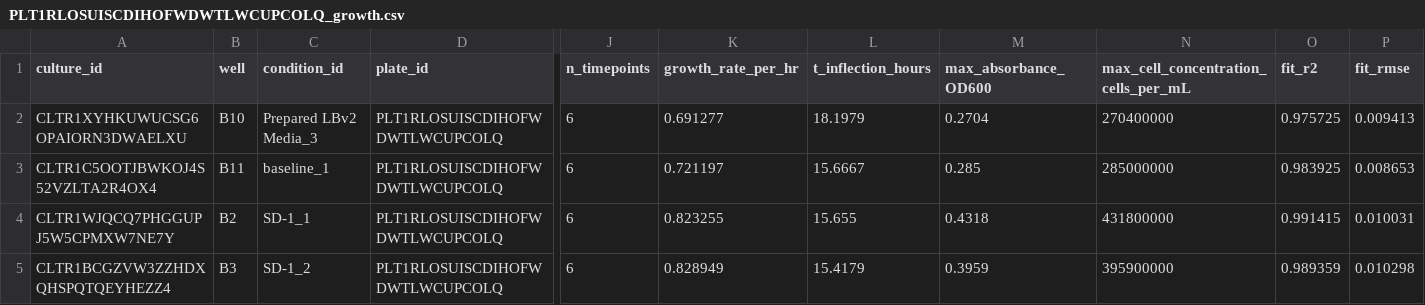
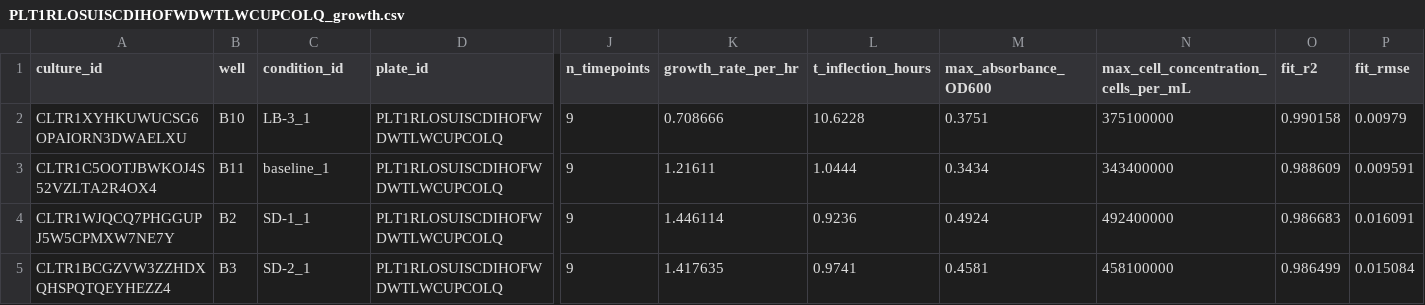
Before and after one commit to vr-beep/cell.ai, a CSV file: data/PLT1RLOSUISCDIHOFWDWTLWCUPCOLQ_growth.csv, drawn as a sheet; only a part is shown, gaps mark what is left out; the diff covers the shown part only; the diff names each change by its address in the sheet, - before the commit and + after, or states it on an @@ line.

Commit message:
finished working draft of BO script and produced round of next proposals; also updated historical data

```diff
--- a/data/PLT1RLOSUISCDIHOFWDWTLWCUPCOLQ_growth.csv
+++ b/data/PLT1RLOSUISCDIHOFWDWTLWCUPCOLQ_growth.csv
-C2 (condition_id): Prepared LBv2 Media_3
+C2 (condition_id): LB-3_1
-J2:J5 (n_timepoints): 6
+J2:J5 (n_timepoints): 9
-K2 (growth_rate_per_hr): 0.691277
+K2 (growth_rate_per_hr): 0.708666
-L2 (t_inflection_hours): 18.1979
+L2 (t_inflection_hours): 10.6228
-M2 (max_absorbance_OD600): 0.2704
+M2 (max_absorbance_OD600): 0.3751
-N2: 270400000
+N2: 375100000
-O2 (fit_r2): 0.975725
+O2 (fit_r2): 0.990158
-P2 (fit_rmse): 0.009413
+P2 (fit_rmse): 0.00979
-K3 (growth_rate_per_hr): 0.721197
+K3 (growth_rate_per_hr): 1.21611
-L3 (t_inflection_hours): 15.6667
+L3 (t_inflection_hours): 1.0444
-M3 (max_absorbance_OD600): 0.285
+M3 (max_absorbance_OD600): 0.3434
-N3: 285000000
+N3: 343400000
-O3 (fit_r2): 0.983925
+O3 (fit_r2): 0.988609
-P3 (fit_rmse): 0.008653
+P3 (fit_rmse): 0.009591
-K4 (growth_rate_per_hr): 0.823255
+K4 (growth_rate_per_hr): 1.446114
-L4 (t_inflection_hours): 15.655
+L4 (t_inflection_hours): 0.9236
-M4 (max_absorbance_OD600): 0.4318
+M4 (max_absorbance_OD600): 0.4924
-N4: 431800000
+N4: 492400000
-O4 (fit_r2): 0.991415
+O4 (fit_r2): 0.986683
-P4 (fit_rmse): 0.010031
+P4 (fit_rmse): 0.016091
-C5 (condition_id): SD-1_2
+C5 (condition_id): SD-2_1
-K5 (growth_rate_per_hr): 0.828949
+K5 (growth_rate_per_hr): 1.417635
-L5 (t_inflection_hours): 15.4179
+L5 (t_inflection_hours): 0.9741
-M5 (max_absorbance_OD600): 0.3959
+M5 (max_absorbance_OD600): 0.4581
-N5: 395900000
+N5: 458100000
-O5 (fit_r2): 0.989359
+O5 (fit_r2): 0.986499
-P5 (fit_rmse): 0.010298
+P5 (fit_rmse): 0.015084
```
Also changed, not shown: 48 edited cells elsewhere in this file, data/PLT12V3H4WNRSR6CWJ7A72ODORU7EI_growth.csv, data/PLT12V3H4WNRSR6CWJ7A72ODORU7EI_plate_condition_map.csv, 7 other files.
